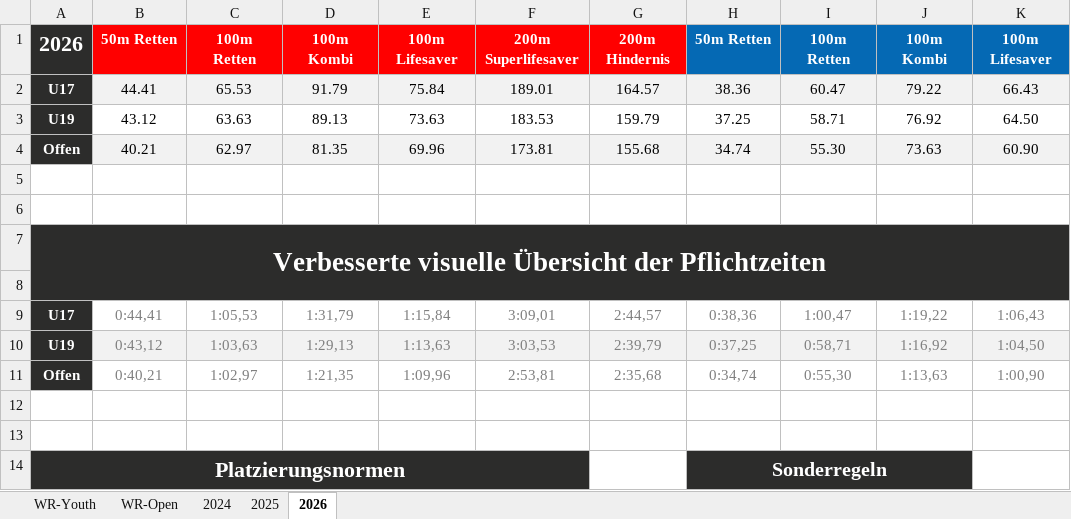
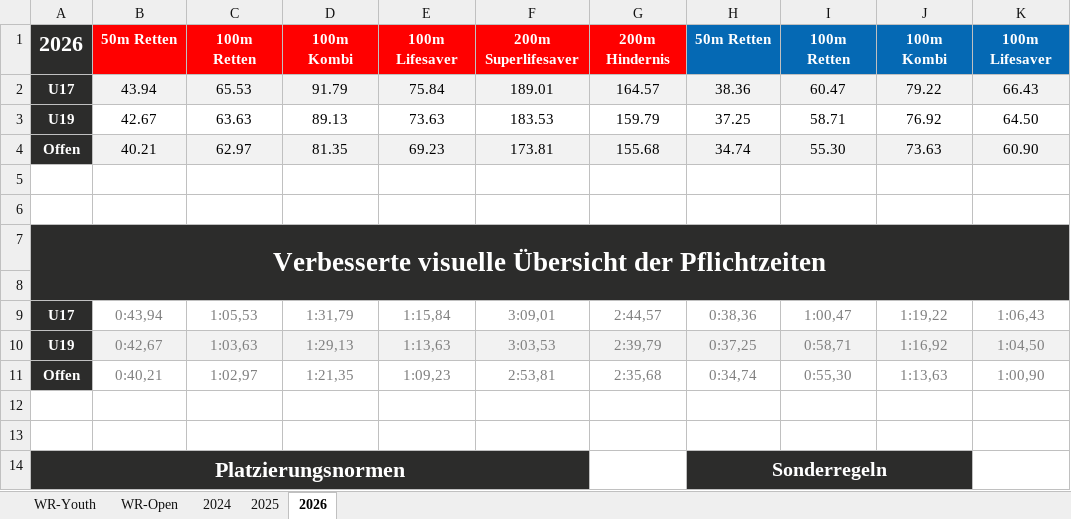
Before and after one commit to jp-gnad/Lifesaving_Baden, an Excel workbook: web2/data/records_kriterien.xlsx, sheet 2026, drawn as a sheet; only a part is shown; values as stored, in another font and other column widths than the file's, no borders; the diff names each change by its address in the sheet, - before the commit and + after, or states it on an @@ line.

```diff
--- a/web2/data/records_kriterien.xlsx (sheet 2026)
+++ b/web2/data/records_kriterien.xlsx (sheet 2026)
-B2: 44.41
+B2: 43.94
-B3: 43.12
+B3: 42.67
-E4: 69.96
+E4: 69.23
-B9: 0:44,41
+B9: 0:43,94
-B10: 0:43,12
+B10: 0:42,67
-E11: 1:09,96
+E11: 1:09,23
```
Also changed, not shown: sheet WR-Youth, sheet WR-Open, formulas that keep their value, 8 other files.
